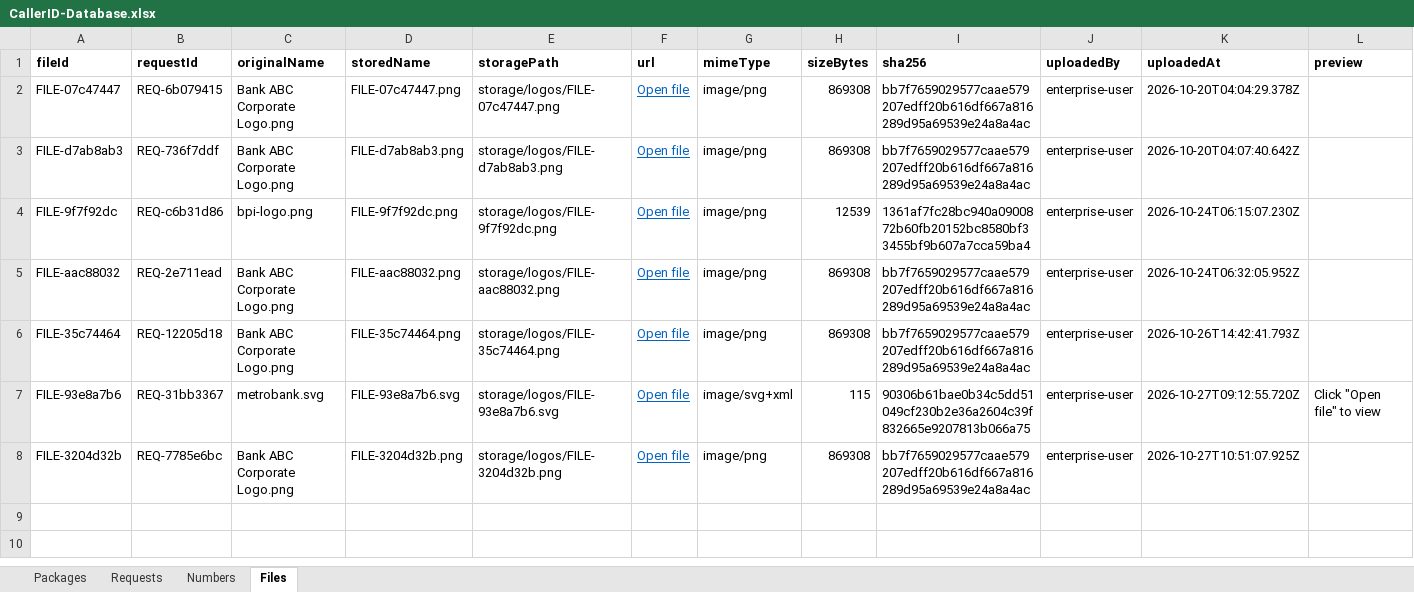
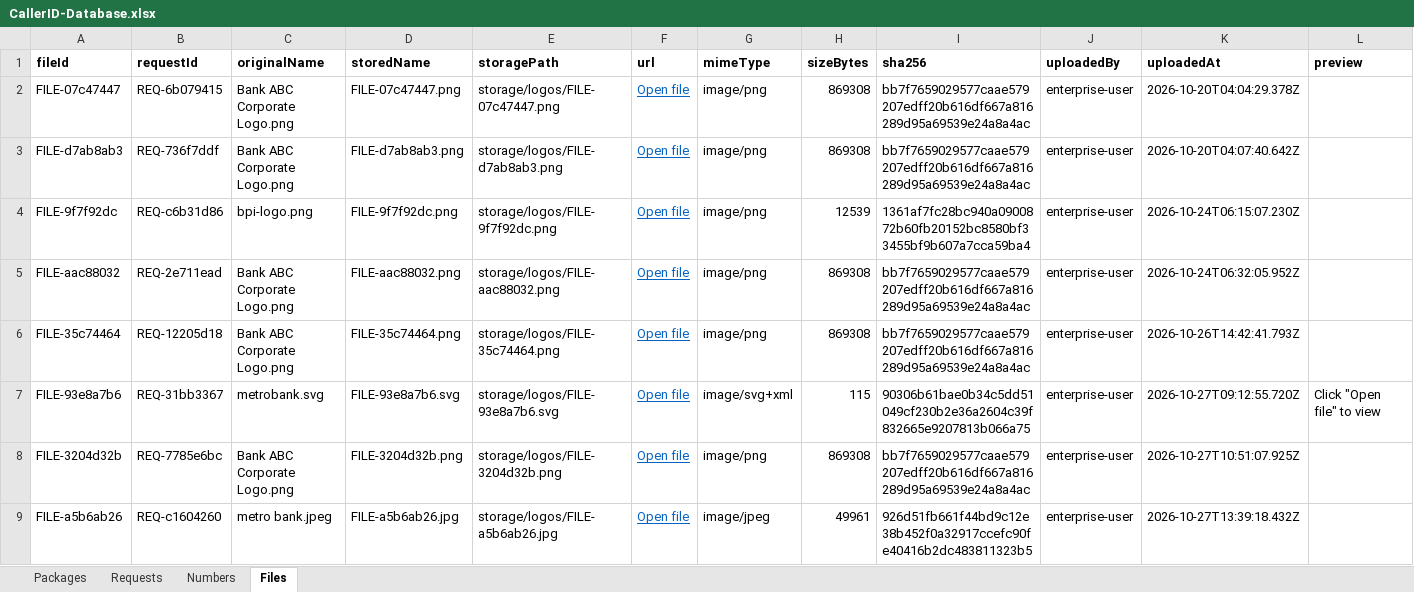
Before and after one commit to SwethaMobileum/portals, an Excel workbook: shared/CallerID-Database.xlsx, sheet Files, drawn as a sheet; values as stored, in another font and other column widths than the file's, no borders; charts and pictures not drawn; the diff names each change by its address in the sheet, - before the commit and + after, or states it on an @@ line.

```diff
--- a/shared/CallerID-Database.xlsx (sheet Files)
+++ b/shared/CallerID-Database.xlsx (sheet Files)
+row 9: FILE-a5b6ab26 | REQ-c1604260 | metro bank.jpeg | FILE-a5b6ab26.jpg | storage/logos/FILE-a5b6ab26.jpg | Open file | image/jpeg | 49961 | 926d51fb661f44bd9c12e38b452f0a32917ccefc90fe40416b2dc483811323b5 | enterprise-user | 2026-10-27T13:39:18.432Z
```
Also changed, not shown: sheet Numbers, sheet Requests, sheet Packages, charts or pictures, 10 other files.
